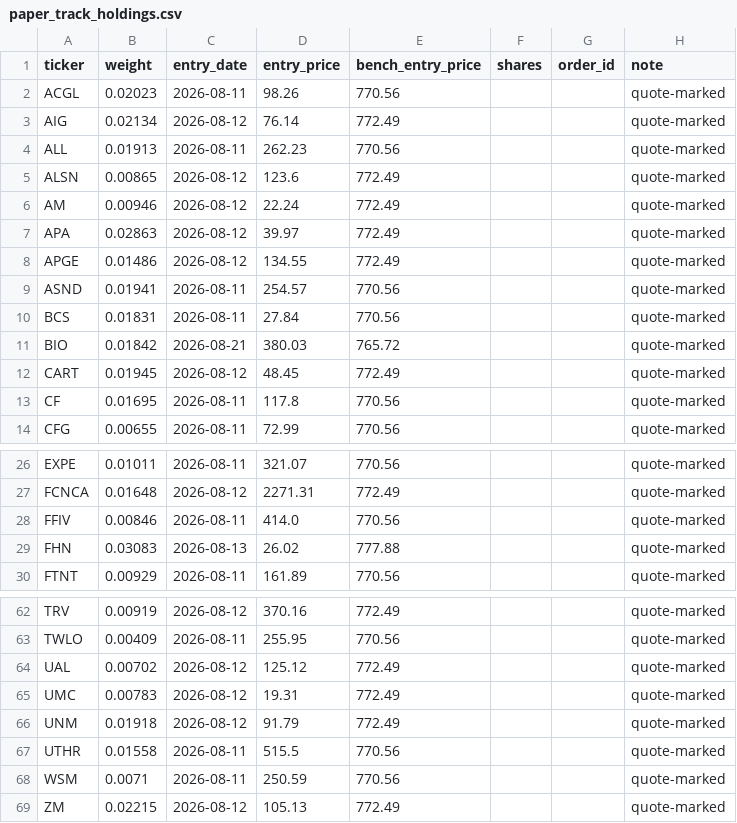
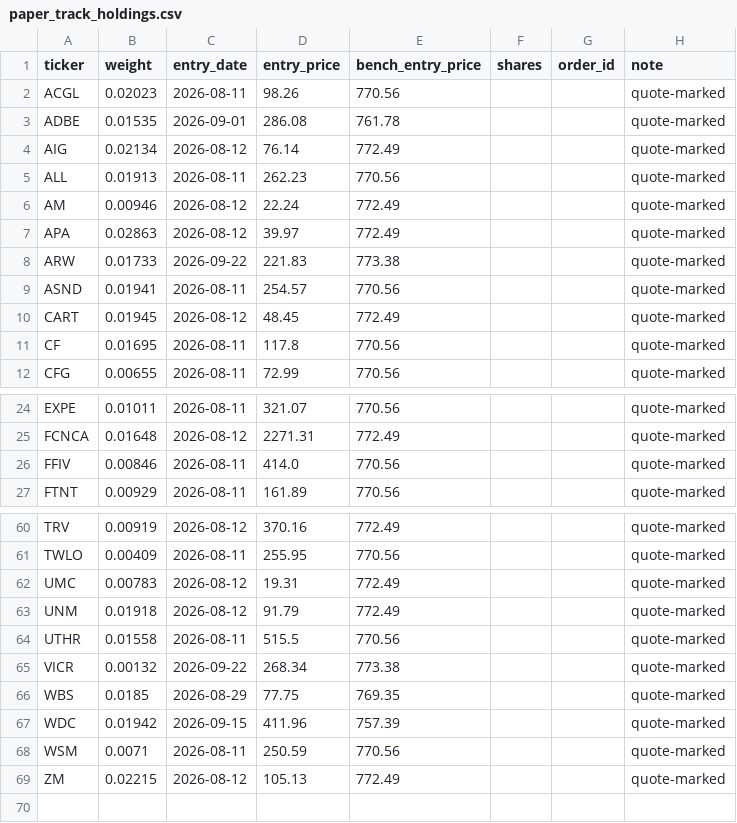
Before and after one commit to dcorbin07/valuation-tool, a CSV file: data_export/paper_track_holdings.csv, drawn as a sheet; only a part is shown, gaps mark what is left out; removed rows and columns are numbered as before the commit, all else as after; the diff covers the shown part only; the diff names each change by its address in the sheet, - before the commit and + after, or states it on an @@ line.

```diff
--- a/data_export/paper_track_holdings.csv
+++ b/data_export/paper_track_holdings.csv
+row 3: ADBE | 0.01535 | 2026-09-01 | 286.08 | 761.78 |  |  | quote-marked
-row 5: ALSN | 0.00865 | 2026-08-12 | 123.6 | 772.49 |  |  | quote-marked
-row 8: APGE | 0.01486 | 2026-08-12 | 134.55 | 772.49 |  |  | quote-marked
+row 8: ARW | 0.01733 | 2026-09-22 | 221.83 | 773.38 |  |  | quote-marked
-row 10: BCS | 0.01831 | 2026-08-11 | 27.84 | 770.56 |  |  | quote-marked
-row 11: BIO | 0.01842 | 2026-08-21 | 380.03 | 765.72 |  |  | quote-marked
-row 29: FHN | 0.03083 | 2026-08-13 | 26.02 | 777.88 |  |  | quote-marked
-row 64: UAL | 0.00702 | 2026-08-12 | 125.12 | 772.49 |  |  | quote-marked
+row 65: VICR | 0.00132 | 2026-09-22 | 268.34 | 773.38 |  |  | quote-marked
+row 66: WBS | 0.0185 | 2026-08-29 | 77.75 | 769.35 |  |  | quote-marked
+row 67: WDC | 0.01942 | 2026-09-15 | 411.96 | 757.39 |  |  | quote-marked
```
Also changed, not shown: 6 added rows, 5 removed rows and 8 edited cells elsewhere in this file, data_export/paper_track_index.csv, data_export/paper_track_trades.csv, 3 other files.
